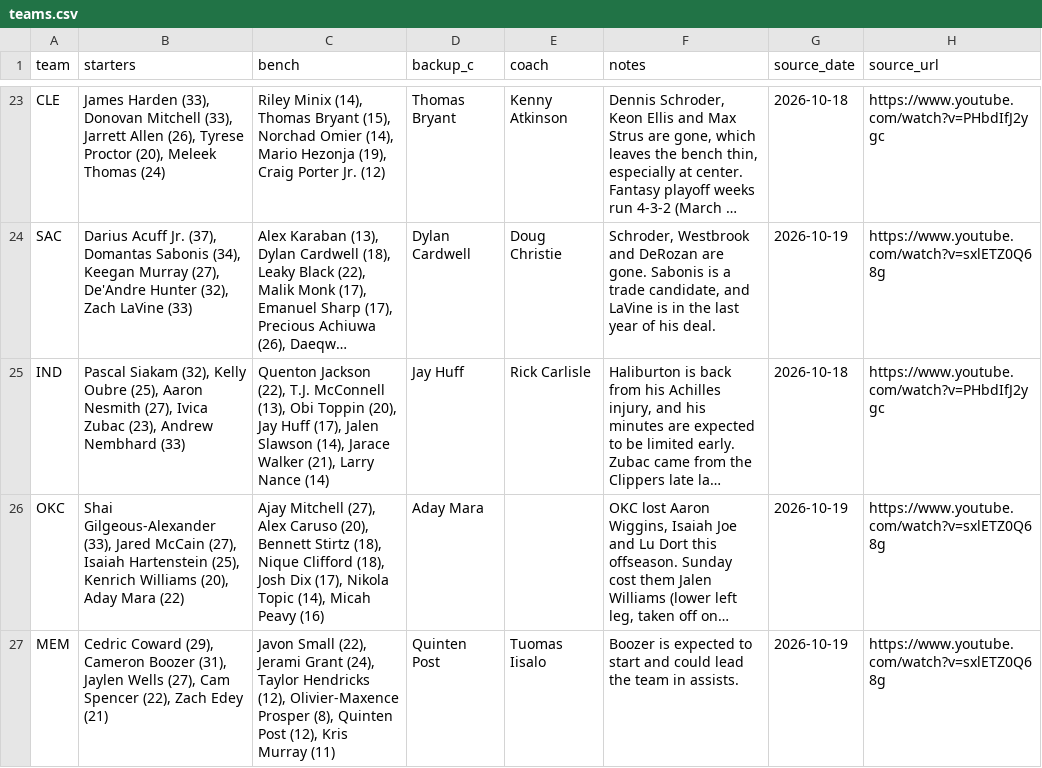
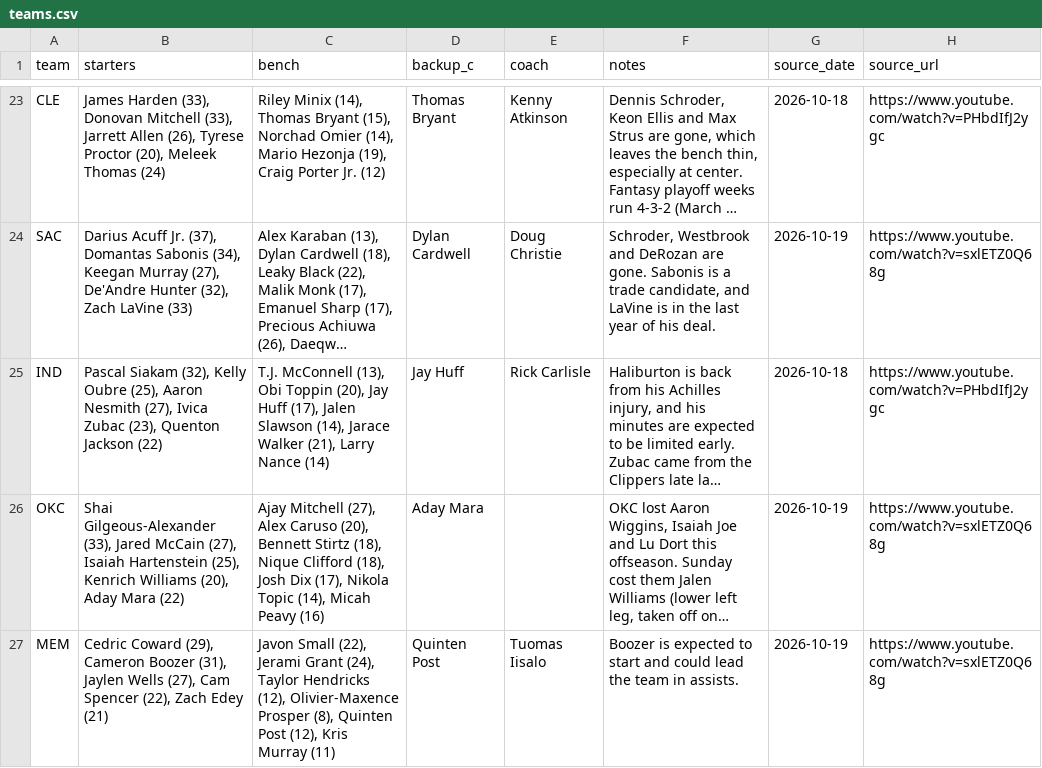
Before and after one commit to nascardataguy2/nba-2026-27, a CSV file: data/teams.csv, drawn as a sheet; only a part is shown, gaps mark what is left out; long unchanged cells end in …; the diff names each change by its address in the sheet, - before the commit and + after, or states it on an @@ line.

```diff
--- a/data/teams.csv
+++ b/data/teams.csv
-B25 (starters): …Zubac (23), Andrew Nembhard (33)
+B25 (starters): …Zubac (23), Quenton Jackson (22)
-C25 (bench): Quenton Jackson (22), T.J. McConnell…
+C25 (bench): T.J. McConnell…
```
Also changed, not shown: 15 other files.
